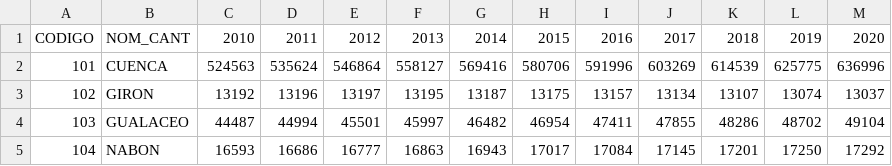
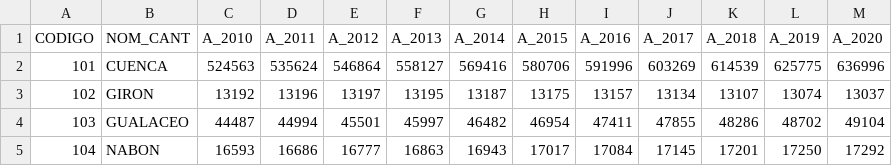
Before and after one commit to vmoprojs/DataLectures, a CSV file: SpatialData/proyeccion_cantonal_total_2010-2020.csv, drawn as a sheet; only a part is shown.

Commit message:
Proyecciones de pob cant

```diff
--- a/SpatialData/proyeccion_cantonal_total_2010-2020.csv
+++ b/SpatialData/proyeccion_cantonal_total_2010-2020.csv
@@ -1,2 +1,2 @@
-CODIGO;NOM_CANT;2010;2011;2012;2013;2014;2015;2016;2017;2018;2019;2020
+CODIGO;NOM_CANT;A_2010;A_2011;A_2012;A_2013;A_2014;A_2015;A_2016;A_2017;A_2018;A_2019;A_2020
 101;CUENCA;524563;535624;546864;558127;569416;580706;591996;603269;614539;625775;636996
```
